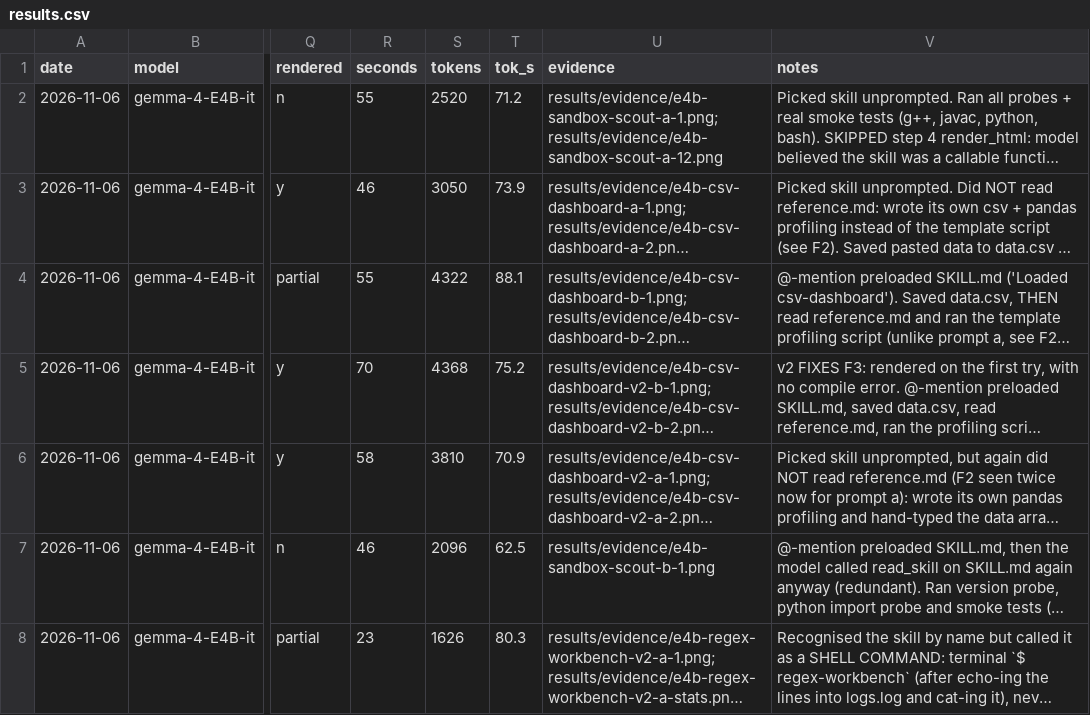
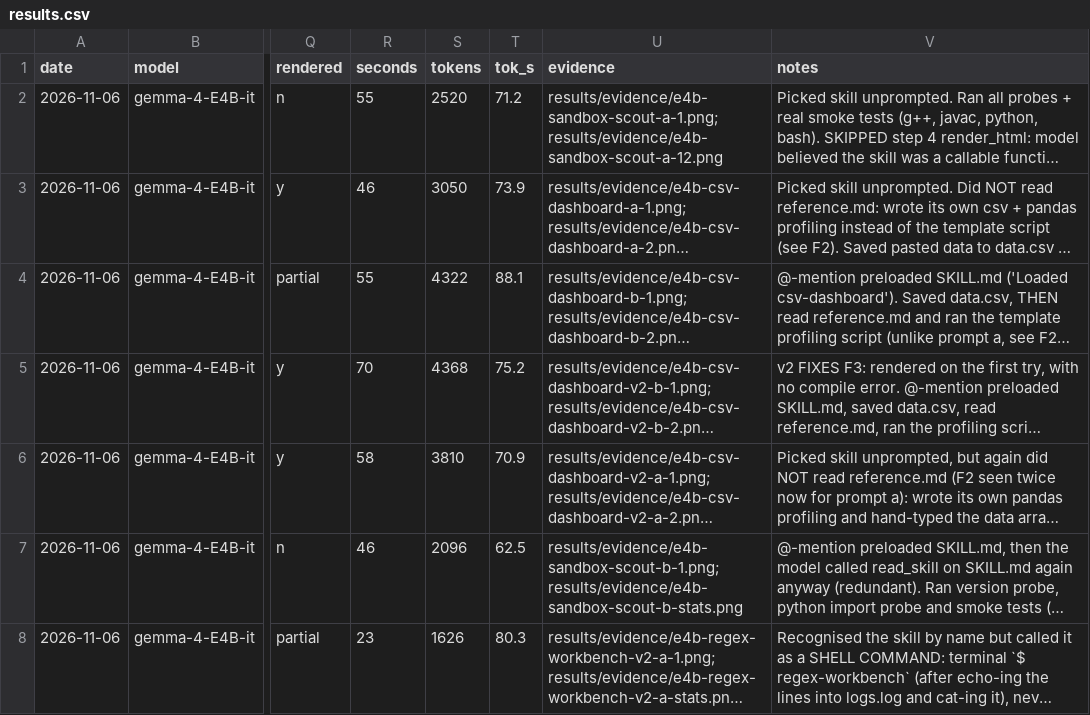
Before and after one commit to keyiyu0331/unsloth-skills, a CSV file: results/results.csv, drawn as a sheet; only a part is shown, gaps mark what is left out; long unchanged cells end in …; the diff names each change by its address in the sheet, - before the commit and + after, or states it on an @@ line.

```diff
--- a/results/results.csv
+++ b/results/results.csv
-U7 (evidence): results/evidence/e4b-sandbox-scout-b-1.png
+U7 (evidence): results/evidence/e4b-sandbox-scout-b-1.png; results/evidence/e4b-sandbox-scout-b-stats.png
```
Also changed, not shown: 1 other file.
